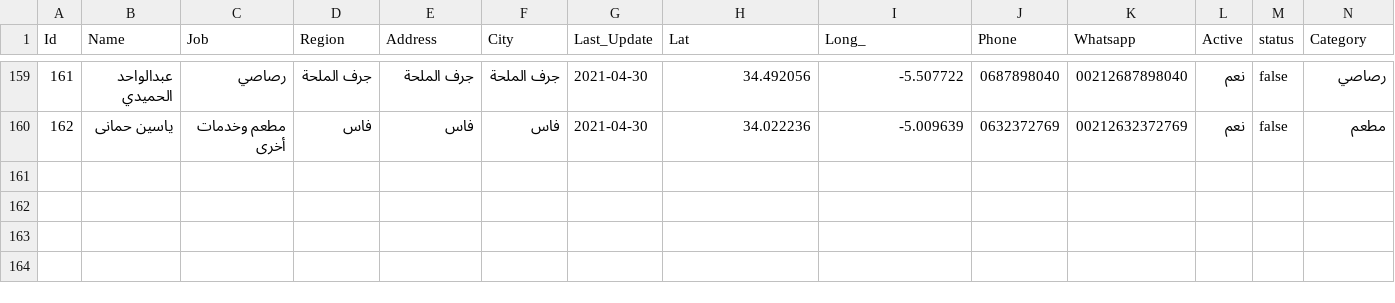
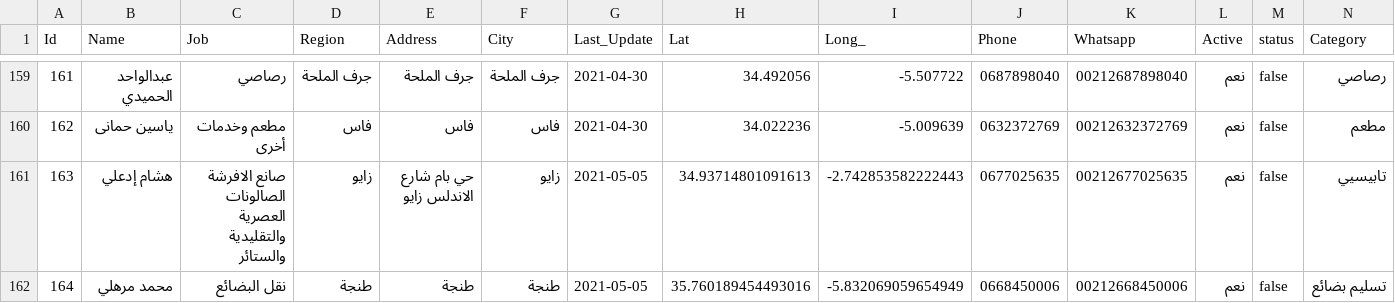
Before and after one commit to intCount/AeTest, a CSV file: 06-04-2020.csv, drawn as a sheet; only a part is shown, gaps mark what is left out.

Commit message:
Update

```diff
--- a/06-04-2020.csv
+++ b/06-04-2020.csv
@@ -160 +160,3 @@ Id,Name,Job,Region,Address,City,Last_Update,Lat,Long_,Phone,Whatsapp,Active,stat
 162,ياسين حمانى,مطعم وخدمات أخرى,فاس,"فاس",فاس,2021-04-30, 34.022236, -5.009639,"0632372769",00212632372769,نعم,false,مطعم
+163,هشام إدعلي,صانع الافرشة الصالونات العصرية والتقليدية والستائر, زايو,"حي بام شارع الاندلس زايو", زايو,2021-05-05, 34.93714801091613, -2.742853582222443,"0677025635", 00212677025635, نعم,false,تابيسيي
+164,محمد مرهلي,نقل البضائع,طنجة,"طنجة", طنجة, 2021-05-05, 35.760189454493016, -5.832069059654949,"0668450006", 00212668450006, نعم,false,تسليم بضائع
```
